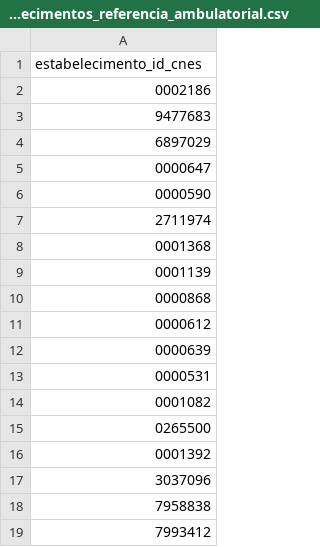
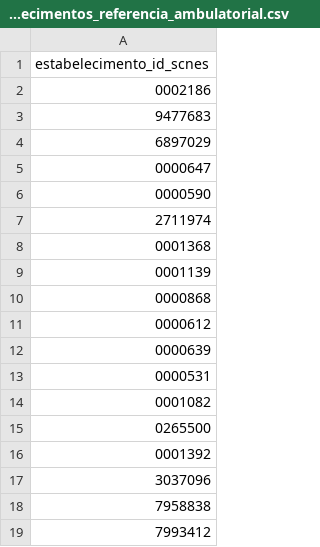
Before and after one commit to ImpulsoGov/saude-mental-indicadores, a CSV file: seeds/estabelecimentos_referencia_ambulatorial.csv, drawn as a sheet.

Commit message:
refactor(referencias): :truck: Renomeia tabelas fontes e colunas.
Aplica alterações nos nomes de tabelas-fonte do *schema* `dados_publicos`  (algumas delas temporárias, a serem revertidas futuramente) e nomes de colunas para se adequar às mudanças implementadas de acordo com o Guia de Diretrizes do Banco de Dados da Impulso Gov.

```diff
--- a/seeds/estabelecimentos_referencia_ambulatorial.csv
+++ b/seeds/estabelecimentos_referencia_ambulatorial.csv
@@ -1,2 +1,2 @@
-"estabelecimento_id_cnes"
+"estabelecimento_id_scnes"
 "0002186"
```
Also changed, not shown: 13 other files.
